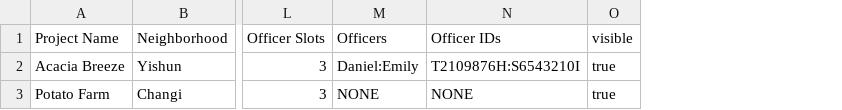
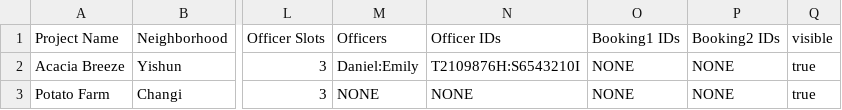
Before and after one commit to Behem07h/SC2002, a CSV file: data/db/project.csv, drawn as a sheet; only a part is shown, gaps mark what is left out; the diff names each change by its address in the sheet, - before the commit and + after, or states it on an @@ line.

```diff
--- a/data/db/project.csv
+++ b/data/db/project.csv
+column O (Booking1 IDs), rows 2-3: NONE | NONE
+column P (Booking2 IDs), rows 2-3: NONE | NONE
```
Also changed, not shown: data/ui_cfg/ui.csv, data/ui_cfg/ui_connections.csv, 11 other files.
